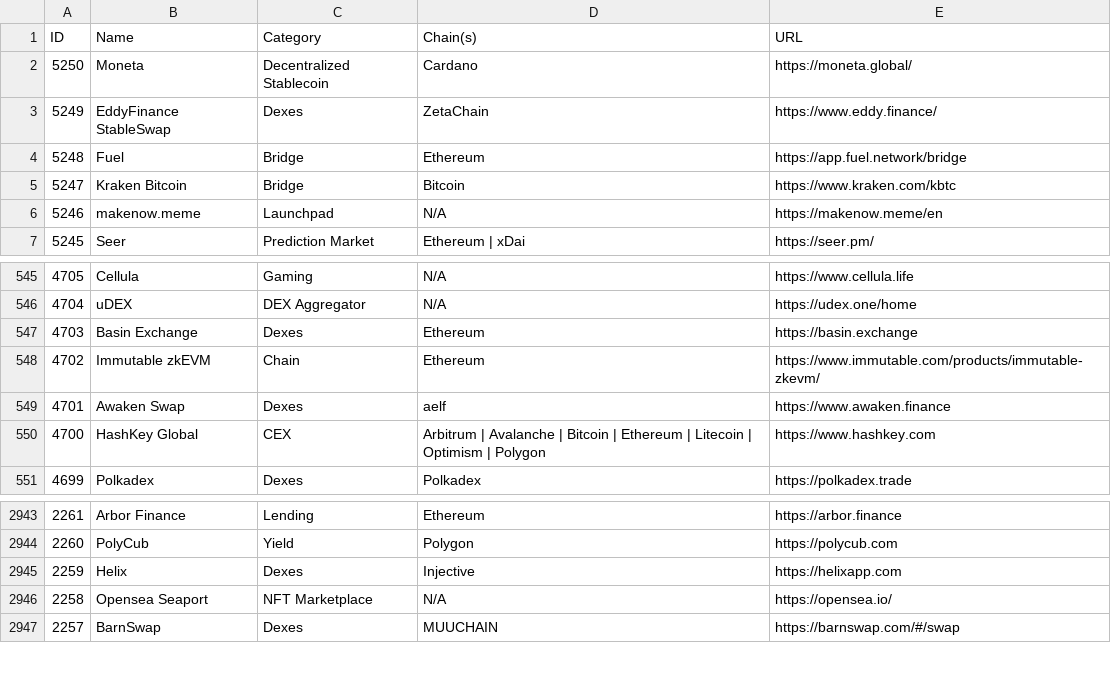
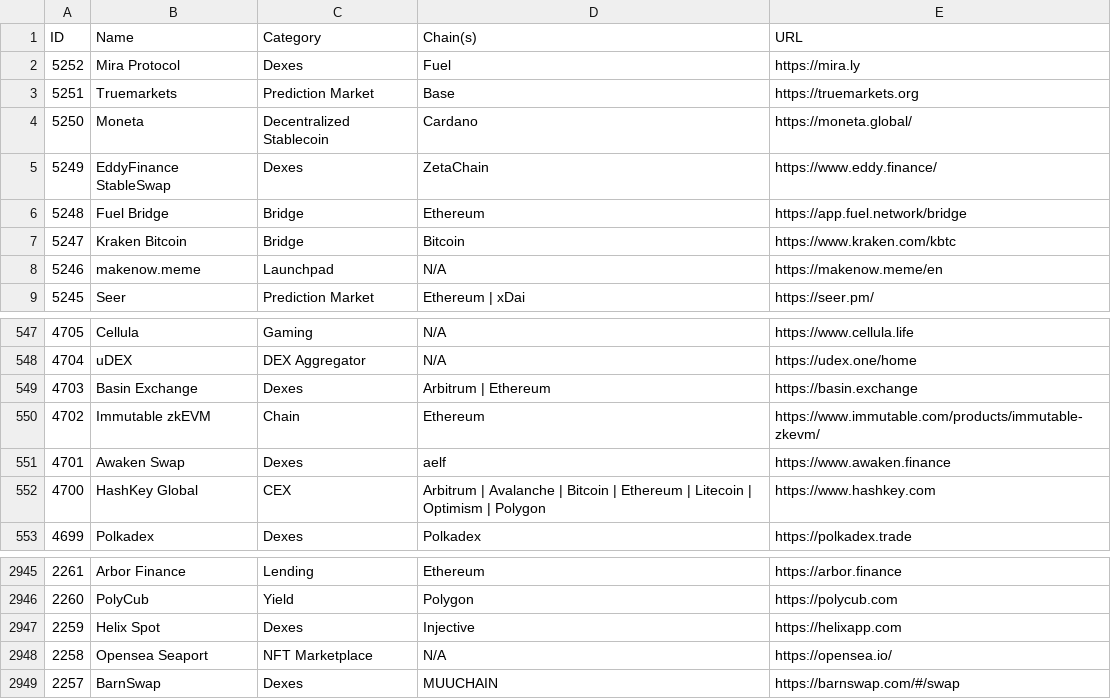
Before and after one commit to pmuens/defi-llama-watcher, a CSV file: data.csv, drawn as a sheet; only a part is shown, gaps mark what is left out.

Commit message:
Update data.csv

```diff
--- a/data.csv
+++ b/data.csv
@@ -1,5 +1,7 @@
 ID,Name,Category,Chain(s),URL
+5252,Mira Protocol,Dexes,Fuel,https://mira.ly
+5251,Truemarkets,Prediction Market,Base,https://truemarkets.org
 5250,Moneta,Decentralized Stablecoin,Cardano,https://moneta.global/
 5249,EddyFinance StableSwap,Dexes,ZetaChain,https://www.eddy.finance/
-5248,Fuel,Bridge,Ethereum,https://app.fuel.network/bridge
+5248,Fuel Bridge,Bridge,Ethereum,https://app.fuel.network/bridge
 5247,Kraken Bitcoin,Bridge,Bitcoin,https://www.kraken.com/kbtc
@@ -546,3 +548,3 @@ ID,Name,Category,Chain(s),URL
 4704,uDEX,DEX Aggregator,N/A,https://udex.one/home
-4703,Basin Exchange,Dexes,Ethereum,https://basin.exchange
+4703,Basin Exchange,Dexes,Arbitrum | Ethereum,https://basin.exchange
 4702,Immutable zkEVM,Chain,Ethereum,https://www.immutable.com/products/immutable-zkevm/
@@ -2944,3 +2946,3 @@ ID,Name,Category,Chain(s),URL
 2260,PolyCub,Yield,Polygon,https://polycub.com
-2259,Helix,Dexes,Injective,https://helixapp.com
+2259,Helix Spot,Dexes,Injective,https://helixapp.com
 2258,Opensea Seaport,NFT Marketplace,N/A,https://opensea.io/
```
